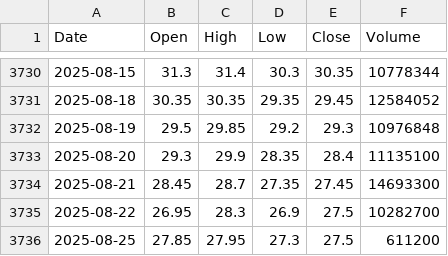
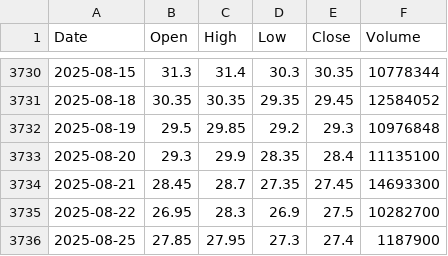
Before and after one commit to nguyenhuynhdinhtan98/AI-STOCK, a CSV file: data.csv, drawn as a sheet; only a part is shown, gaps mark what is left out.

```diff
--- a/data.csv
+++ b/data.csv
@@ -3735,2 +3735,2 @@ Date,Open,High,Low,Close,Volume
 2025-08-22,26.95,28.3,26.9,27.5,10282700
-2025-08-25,27.85,27.95,27.3,27.5,611200
+2025-08-25,27.85,27.95,27.3,27.4,1187900
```
Also changed, not shown: market_filtered_pe.csv, vnstocks_data/DBC_financial_statements.csv, 10 other files.
